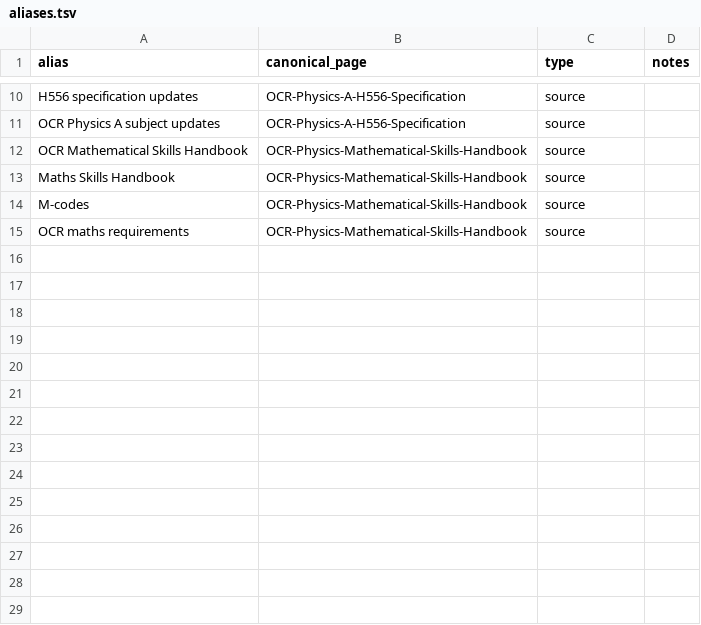
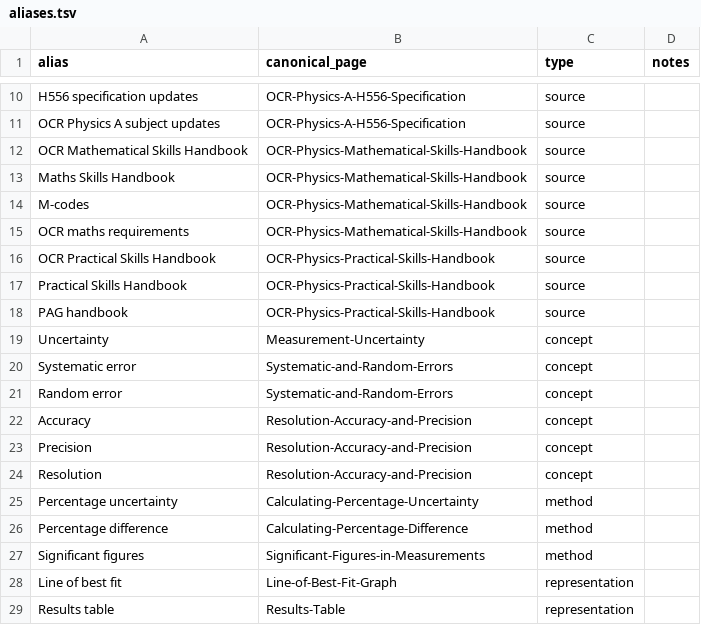
Before and after one commit to My2ndFoundation/A-Level-Physics, a TSV file: .state/aliases.tsv, drawn as a sheet; only a part is shown, gaps mark what is left out; the diff names each change by its address in the sheet, - before the commit and + after, or states it on an @@ line.

```diff
--- a/.state/aliases.tsv
+++ b/.state/aliases.tsv
+row 16: OCR Practical Skills Handbook | OCR-Physics-Practical-Skills-Handbook | source
+row 17: Practical Skills Handbook | OCR-Physics-Practical-Skills-Handbook | source
+row 18: PAG handbook | OCR-Physics-Practical-Skills-Handbook | source
+row 19: Uncertainty | Measurement-Uncertainty | concept
+row 20: Systematic error | Systematic-and-Random-Errors | concept
+row 21: Random error | Systematic-and-Random-Errors | concept
+row 22: Accuracy | Resolution-Accuracy-and-Precision | concept
+row 23: Precision | Resolution-Accuracy-and-Precision | concept
+row 24: Resolution | Resolution-Accuracy-and-Precision | concept
+row 25: Percentage uncertainty | Calculating-Percentage-Uncertainty | method
+row 26: Percentage difference | Calculating-Percentage-Difference | method
+row 27: Significant figures | Significant-Figures-in-Measurements | method
+row 28: Line of best fit | Line-of-Best-Fit-Graph | representation
+row 29: Results table | Results-Table | representation
```
Also changed, not shown: .state/ingested.tsv, 17 other files.
